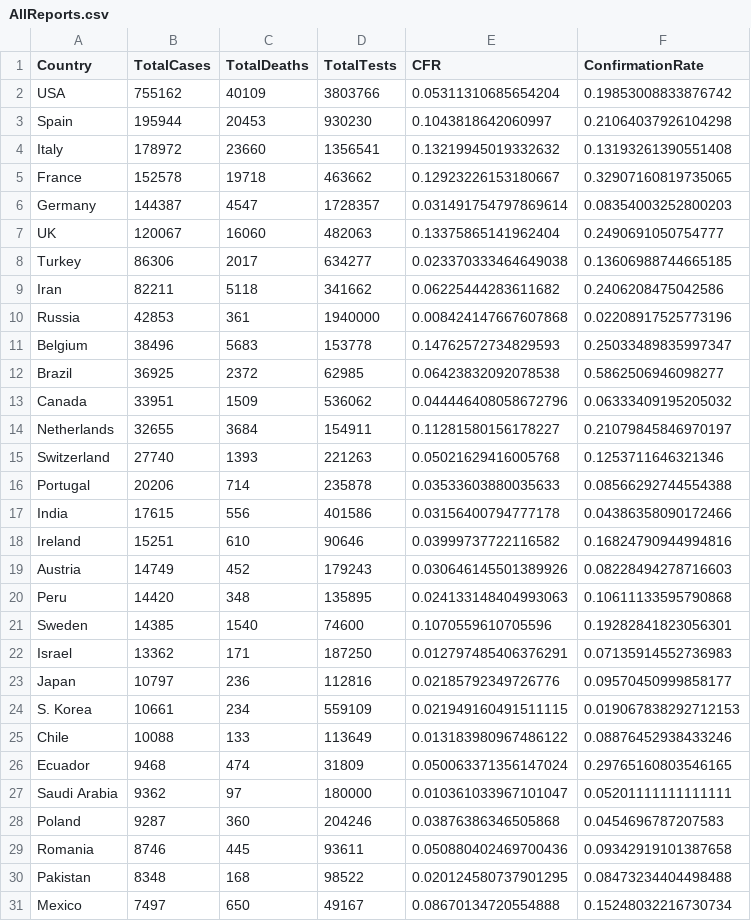
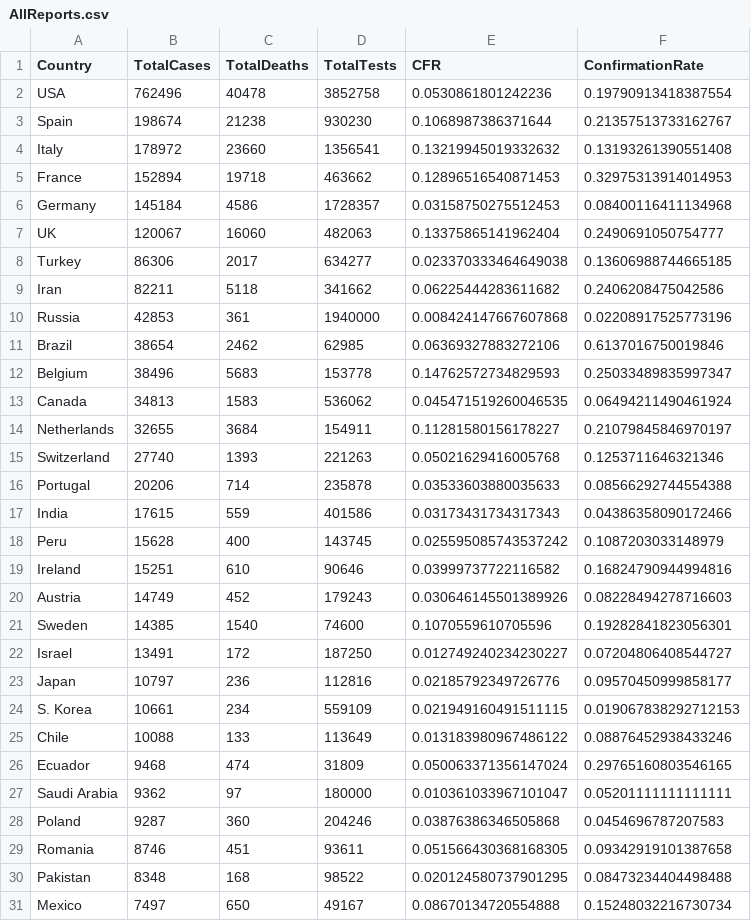
Before and after one commit to Philitician/MA171Project, a CSV file: Python/data/AllReports.csv, drawn as a sheet; only a part is shown; the diff covers the shown part only.

```diff
--- a/Python/data/AllReports.csv
+++ b/Python/data/AllReports.csv
@@ -1,7 +1,7 @@
 Country,TotalCases,TotalDeaths,TotalTests,CFR,ConfirmationRate
-USA,755162,40109,3803766,0.05311310685654204,0.19853008833876742
-Spain,195944,20453,930230,0.1043818642060997,0.21064037926104298
+USA,762496,40478,3852758,0.0530861801242236,0.19790913418387554
+Spain,198674,21238,930230,0.1068987386371644,0.21357513733162767
 Italy,178972,23660,1356541,0.13219945019332632,0.13193261390551408
-France,152578,19718,463662,0.12923226153180667,0.32907160819735065
-Germany,144387,4547,1728357,0.031491754797869614,0.08354003252800203
+France,152894,19718,463662,0.12896516540871453,0.32975313914014953
+Germany,145184,4586,1728357,0.03158750275512453,0.08400116411134968
 UK,120067,16060,482063,0.13375865141962404,0.2490691050754777
@@ -10,5 +10,5 @@ Iran,82211,5118,341662,0.06225444283611682,0.2406208475042586
 Russia,42853,361,1940000,0.008424147667607868,0.02208917525773196
+Brazil,38654,2462,62985,0.06369327883272106,0.6137016750019846
 Belgium,38496,5683,153778,0.14762572734829593,0.25033489835997347
-Brazil,36925,2372,62985,0.06423832092078538,0.5862506946098277
-Canada,33951,1509,536062,0.044446408058672796,0.06333409195205032
+Canada,34813,1583,536062,0.045471519260046535,0.06494211490461924
 Netherlands,32655,3684,154911,0.11281580156178227,0.21079845846970197
@@ -16,8 +16,8 @@ Switzerland,27740,1393,221263,0.05021629416005768,0.1253711646321346
 Portugal,20206,714,235878,0.03533603880035633,0.08566292744554388
-India,17615,556,401586,0.03156400794777178,0.04386358090172466
+India,17615,559,401586,0.03173431734317343,0.04386358090172466
+Peru,15628,400,143745,0.025595085743537242,0.1087203033148979
 Ireland,15251,610,90646,0.03999737722116582,0.16824790944994816
 Austria,14749,452,179243,0.030646145501389926,0.08228494278716603
-Peru,14420,348,135895,0.024133148404993063,0.10611133595790868
 Sweden,14385,1540,74600,0.1070559610705596,0.19282841823056301
-Israel,13362,171,187250,0.012797485406376291,0.07135914552736983
+Israel,13491,172,187250,0.012749240234230227,0.07204806408544727
 Japan,10797,236,112816,0.02185792349726776,0.09570450999858177
@@ -28,3 +28,3 @@ Saudi Arabia,9362,97,180000,0.010361033967101047,0.05201111111111111
 Poland,9287,360,204246,0.03876386346505868,0.0454696787207583
-Romania,8746,445,93611,0.050880402469700436,0.09342919101387658
+Romania,8746,451,93611,0.051566430368168305,0.09342919101387658
 Pakistan,8348,168,98522,0.020124580737901295,0.08473234404498488
```
Also changed, not shown: 2 added rows, 2 removed rows and 57 edited cells elsewhere in this file, Python/data/CasesInAllUSStates.csv, 3 other files.
